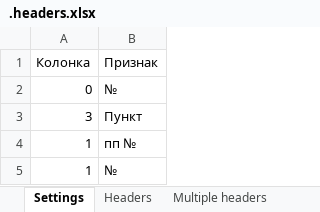
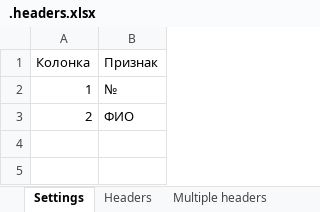
Before and after one commit to DSTsvetkov1972/CONCAT_YOUR_EXCELS, an Excel workbook: .headers.xlsx, sheet Settings, drawn as a sheet; values as stored, in another font and other column widths than the file's, no borders; table styles not drawn; removed rows and columns are numbered as before the commit, all else as after; the diff names each change by its address in the sheet, - before the commit and + after, or states it on an @@ line.

```diff
--- a/.headers.xlsx (sheet Settings)
+++ b/.headers.xlsx (sheet Settings)
-row 2: 0 | №
-row 3: 3 | Пункт
-row 4: 1 | пп №
+row 3: 2 | ФИО
```
Also changed, not shown: sheet Headers, sheet Exceptions, sheet Multiple headers, .sheets.xlsm, Исходники/Книга_1.xlsx, 8 other files.
